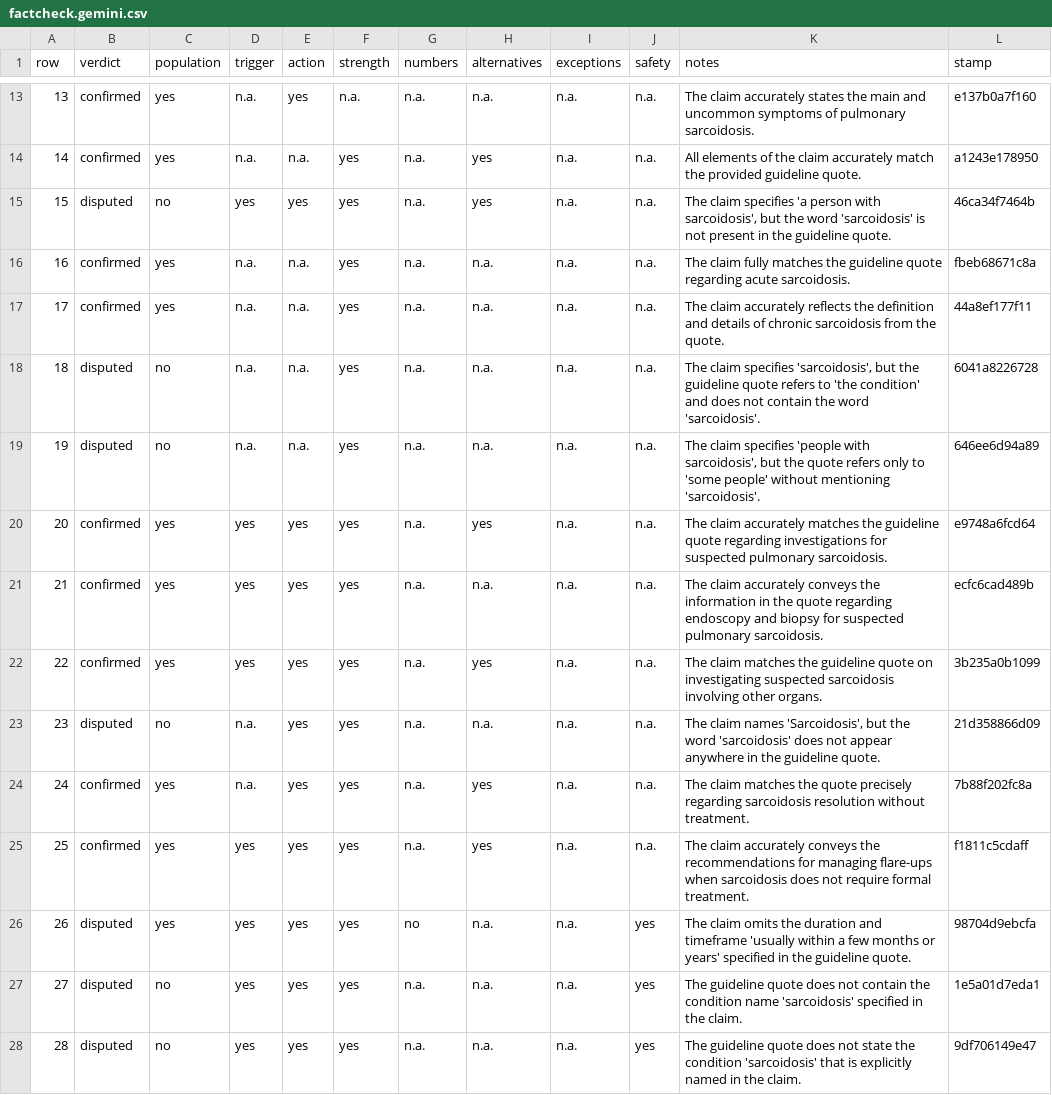
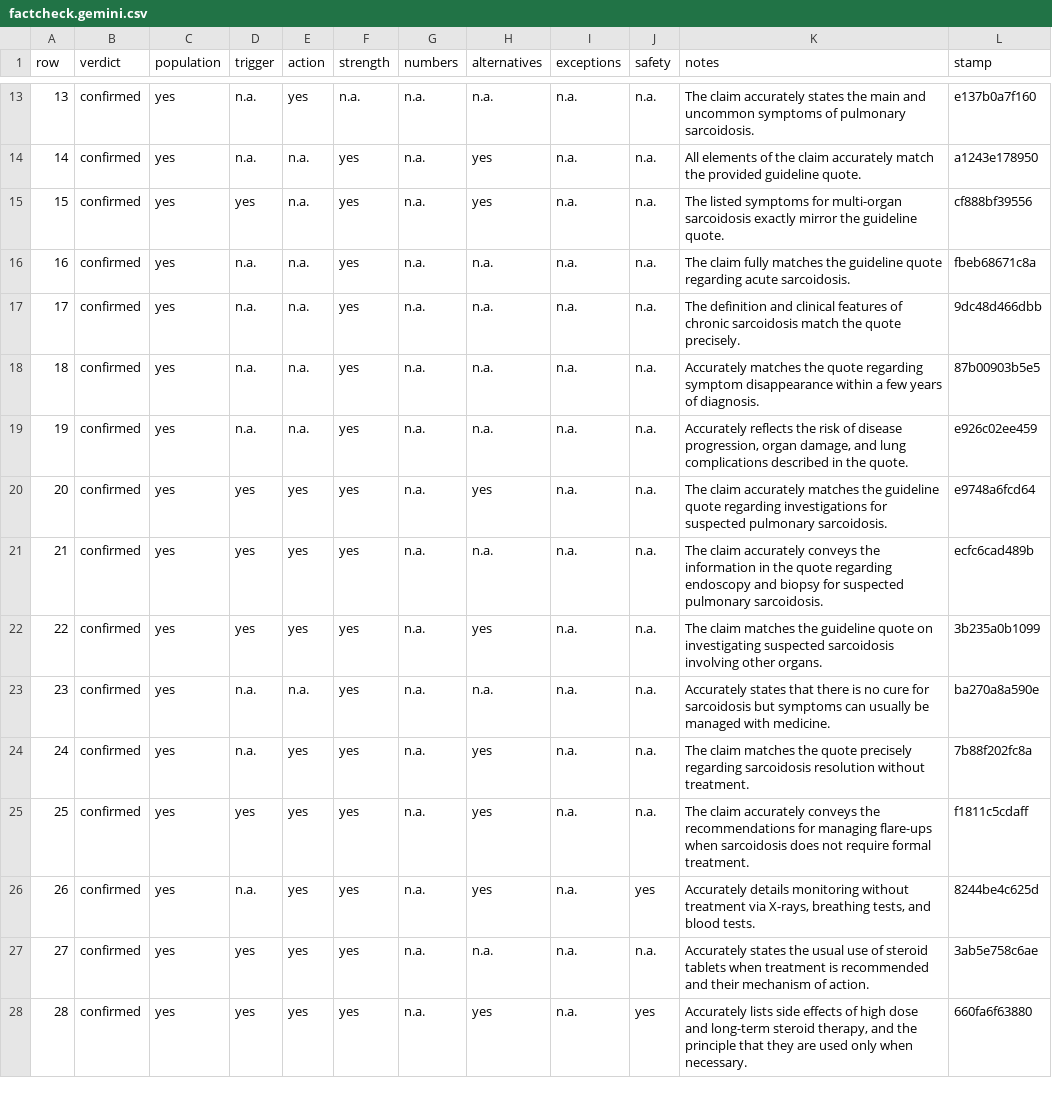
Before and after one commit to gremlindj11-ship-it/mess-app, a CSV file: content/open/sarcoidosis/factcheck.gemini.csv, drawn as a sheet; only a part is shown, gaps mark what is left out; the diff covers the shown part only.

```diff
--- a/content/open/sarcoidosis/factcheck.gemini.csv
+++ b/content/open/sarcoidosis/factcheck.gemini.csv
@@ -14,7 +14,7 @@ row,verdict,population,trigger,action,strength,numbers,alternatives,exceptions,s
 14,"confirmed","yes","n.a.","n.a.","yes","n.a.","yes","n.a.","n.a.","All elements of the claim accurately match the provided guideline quote.","a1243e178950"
-15,"disputed","no","yes","yes","yes","n.a.","yes","n.a.","n.a.","The claim specifies 'a person with sarcoidosis', but the word 'sarcoidosis' is not present in the guideline quote.","46ca34f7464b"
+15,"confirmed","yes","yes","n.a.","yes","n.a.","yes","n.a.","n.a.","The listed symptoms for multi-organ sarcoidosis exactly mirror the guideline quote.","cf888bf39556"
 16,"confirmed","yes","n.a.","n.a.","yes","n.a.","n.a.","n.a.","n.a.","The claim fully matches the guideline quote regarding acute sarcoidosis.","fbeb68671c8a"
-17,"confirmed","yes","n.a.","n.a.","yes","n.a.","n.a.","n.a.","n.a.","The claim accurately reflects the definition and details of chronic sarcoidosis from the quote.","44a8ef177f11"
-18,"disputed","no","n.a.","n.a.","yes","n.a.","n.a.","n.a.","n.a.","The claim specifies 'sarcoidosis', but the guideline quote refers to 'the condition' and does not contain the word 'sarcoidosis'.","6041a8226728"
-19,"disputed","no","n.a.","n.a.","yes","n.a.","n.a.","n.a.","n.a.","The claim specifies 'people with sarcoidosis', but the quote refers only to 'some people' without mentioning 'sarcoidosis'.","646ee6d94a89"
+17,"confirmed","yes","n.a.","n.a.","yes","n.a.","n.a.","n.a.","n.a.","The definition and clinical features of chronic sarcoidosis match the quote precisely.","9dc48d466dbb"
+18,"confirmed","yes","n.a.","n.a.","yes","n.a.","n.a.","n.a.","n.a.","Accurately matches the quote regarding symptom disappearance within a few years of diagnosis.","87b00903b5e5"
+19,"confirmed","yes","n.a.","n.a.","yes","n.a.","n.a.","n.a.","n.a.","Accurately reflects the risk of disease progression, organ damage, and lung complications described in the quote.","e926c02ee459"
 20,"confirmed","yes","yes","yes","yes","n.a.","yes","n.a.","n.a.","The claim accurately matches the guideline quote regarding investigations for suspected pulmonary sarcoidosis.","e9748a6fcd64"
@@ -22,7 +22,7 @@ row,verdict,population,trigger,action,strength,numbers,alternatives,exceptions,s
 22,"confirmed","yes","yes","yes","yes","n.a.","yes","n.a.","n.a.","The claim matches the guideline quote on investigating suspected sarcoidosis involving other organs.","3b235a0b1099"
-23,"disputed","no","n.a.","yes","yes","n.a.","n.a.","n.a.","n.a.","The claim names 'Sarcoidosis', but the word 'sarcoidosis' does not appear anywhere in the guideline quote.","21d358866d09"
+23,"confirmed","yes","n.a.","n.a.","yes","n.a.","n.a.","n.a.","n.a.","Accurately states that there is no cure for sarcoidosis but symptoms can usually be managed with medicine.","ba270a8a590e"
 24,"confirmed","yes","n.a.","yes","yes","n.a.","yes","n.a.","n.a.","The claim matches the quote precisely regarding sarcoidosis resolution without treatment.","7b88f202fc8a"
 25,"confirmed","yes","yes","yes","yes","n.a.","yes","n.a.","n.a.","The claim accurately conveys the recommendations for managing flare-ups when sarcoidosis does not require formal treatment.","f1811c5cdaff"
-26,"disputed","yes","yes","yes","yes","no","n.a.","n.a.","yes","The claim omits the duration and timeframe 'usually within a few months or years' specified in the guideline quote.","98704d9ebcfa"
-27,"disputed","no","yes","yes","yes","n.a.","n.a.","n.a.","yes","The guideline quote does not contain the condition name 'sarcoidosis' specified in the claim.","1e5a01d7eda1"
-28,"disputed","no","yes","yes","yes","n.a.","n.a.","n.a.","yes","The guideline quote does not state the condition 'sarcoidosis' that is explicitly named in the claim.","9df706149e47"
+26,"confirmed","yes","n.a.","yes","yes","n.a.","yes","n.a.","yes","Accurately details monitoring without treatment via X-rays, breathing tests, and blood tests.","8244be4c625d"
+27,"confirmed","yes","yes","yes","yes","n.a.","n.a.","n.a.","n.a.","Accurately states the usual use of steroid tablets when treatment is recommended and their mechanism of action.","3ab5e758c6ae"
+28,"confirmed","yes","yes","yes","yes","n.a.","yes","n.a.","yes","Accurately lists side effects of high dose and long-term steroid therapy, and the principle that they are used only when necessary.","660fa6f63880"
```
Also changed, not shown: 19 edited cells elsewhere in this file, content/open/aortic-stenosis/coverage.csv, content/open/hyperlipidaemia/coverage.csv, 52 other files.
